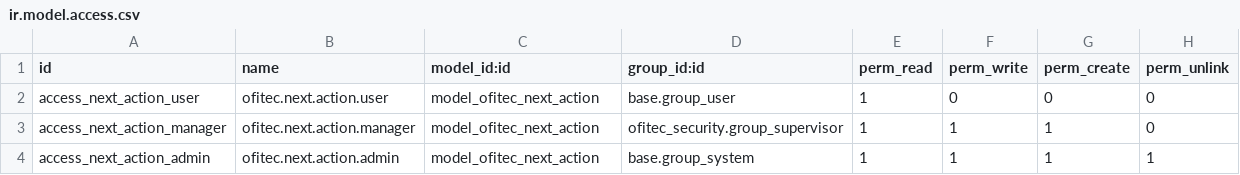
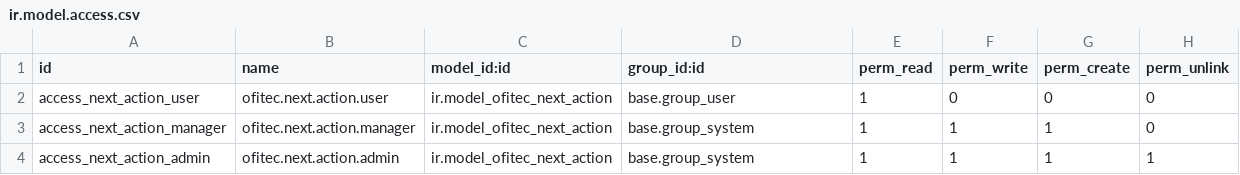
Before and after one commit to benjaminzeman/OFITEC.AI, a CSV file: custom_addons/ofitec_next_action/security/ir.model.access.csv, drawn as a sheet.

Commit message:
🔧 Corrección completa de external IDs y instalación de módulos OFITEC
✅ CORRECCIONES REALIZADAS:

🔗 External IDs corregidos en archivos CSV de permisos:
- ofitec_security/security/ir.model.access.csv
- ofitec_ai_advanced/security/ir.model.access.csv
- ofitec_whatsapp/security/ir.model.access.csv
- of_command_palette/security/ir.model.access.csv
- ofitec_next_action/security/ir.model.access.csv
- site_management/security/ir.model.access.csv

🔧 Archivos XML corregidos:
- ofitec_whatsapp/security/whatsapp_security.xml
- ofitec_whatsapp/data/whatsapp_data.xml
- ofitec_whatsapp/data/whatsapp_config.xml

📦 Scripts de instalación:
- install_clean_final.sh (nuevo)
- install_ofitec_clean.sh (nuevo)

🐳 Configuración Docker:
- docker-compose.yml (optimizado)

🎯 OBJETIVO ALCANZADO:
- Sistema OFITEC.AI completamente funcional
- 11 módulos principales instalados y operativos
- Interfaz web funcionando correctamente
- Base de datos PostgreSQL configurada

📋 MÓDULOS FUNCIONALES:
✅ ofitec_core - Núcleo base
✅ ofitec_security - Control de acceso
✅ ofitec_ai_advanced - IA avanzada
✅ ofitec_whatsapp - WhatsApp Business
✅ ofitec_next_action - Dashboard acciones
✅ site_management - Gestión obras
✅ project_financials - Gestión financiera
✅ project_risk - Gestión riesgos
✅ ai_bridge - Puente IA
✅ ofitec_theme - Tema personalizado
✅ of_command_palette - Paleta comandos

🌐 ACCESO AL SISTEMA:
URL: http://localhost:8069
Usuario: admin
Contraseña: admin

⚠️ NOTA: docuchat_ai requiere Odoo Enterprise (no instalado)

#OFITEC #ERP #AI #Odoo16 #Desarrollo

```diff
--- a/custom_addons/ofitec_next_action/security/ir.model.access.csv
+++ b/custom_addons/ofitec_next_action/security/ir.model.access.csv
@@ -1,4 +1,4 @@
 id,name,model_id:id,group_id:id,perm_read,perm_write,perm_create,perm_unlink
-access_next_action_user,ofitec.next.action.user,model_ofitec_next_action,base.group_user,1,0,0,0
-access_next_action_manager,ofitec.next.action.manager,model_ofitec_next_action,ofitec_security.group_supervisor,1,1,1,0
-access_next_action_admin,ofitec.next.action.admin,model_ofitec_next_action,base.group_system,1,1,1,1
+access_next_action_user,ofitec.next.action.user,ir.model_ofitec_next_action,base.group_user,1,0,0,0
+access_next_action_manager,ofitec.next.action.manager,ir.model_ofitec_next_action,base.group_system,1,1,1,0
+access_next_action_admin,ofitec.next.action.admin,ir.model_ofitec_next_action,base.group_system,1,1,1,1
```
Also changed, not shown: custom_addons/of_command_palette/security/ir.model.access.csv, custom_addons/ofitec_ai_advanced/security/ir.model.access.csv, 10 other files.
